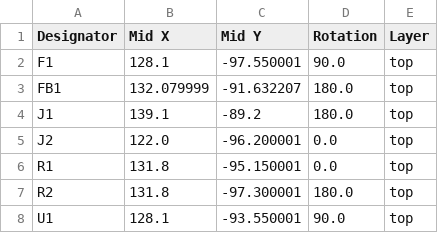
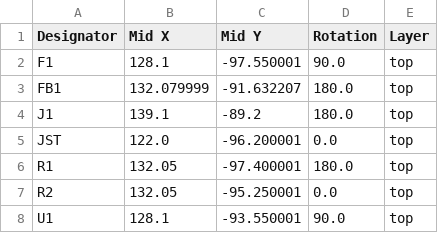
Before and after one commit to ZoharGalili/UDB-S-JST, a CSV file: production/positions.csv, drawn as a sheet.

```diff
--- a/production/positions.csv
+++ b/production/positions.csv
@@ -4,5 +4,5 @@ FB1,132.079999,-91.632207,180.0,top
 J1,139.1,-89.2,180.0,top
-J2,122.0,-96.200001,0.0,top
-R1,131.8,-95.150001,0.0,top
-R2,131.8,-97.300001,180.0,top
+JST,122.0,-96.200001,0.0,top
+R1,132.05,-97.400001,180.0,top
+R2,132.05,-95.250001,0.0,top
 U1,128.1,-93.550001,90.0,top
```
Also changed, not shown: 7 other files.
